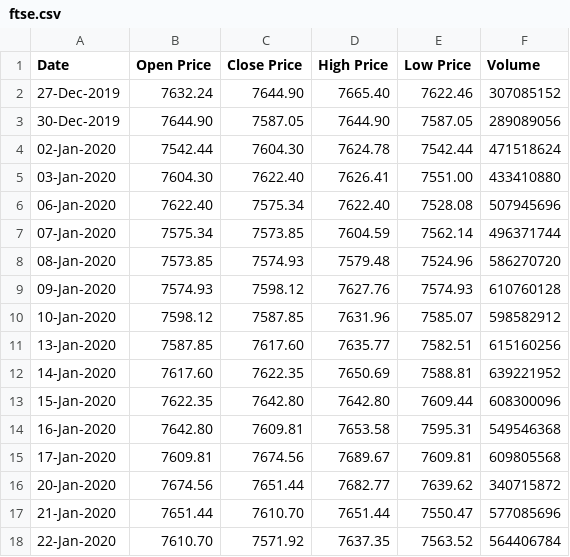
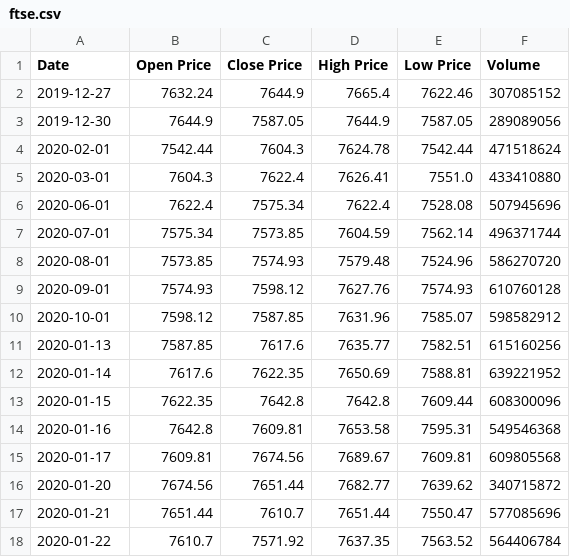
Before and after one commit to fznsakib/covidology, a CSV file: data/ftse.csv, drawn as a sheet; only a part is shown; the diff covers the shown part only.

Commit message:
Add news and FTSE data to SQLite

```diff
--- a/data/ftse.csv
+++ b/data/ftse.csv
@@ -1,18 +1,18 @@
 Date,Open Price,Close Price,High Price,Low Price,Volume
-27-Dec-2019,7632.24,7644.90,7665.40,7622.46,307085152
-30-Dec-2019,7644.90,7587.05,7644.90,7587.05,289089056
-02-Jan-2020,7542.44,7604.30,7624.78,7542.44,471518624
-03-Jan-2020,7604.30,7622.40,7626.41,7551.00,433410880
-06-Jan-2020,7622.40,7575.34,7622.40,7528.08,507945696
-07-Jan-2020,7575.34,7573.85,7604.59,7562.14,496371744
-08-Jan-2020,7573.85,7574.93,7579.48,7524.96,586270720
-09-Jan-2020,7574.93,7598.12,7627.76,7574.93,610760128
-10-Jan-2020,7598.12,7587.85,7631.96,7585.07,598582912
-13-Jan-2020,7587.85,7617.60,7635.77,7582.51,615160256
-14-Jan-2020,7617.60,7622.35,7650.69,7588.81,639221952
-15-Jan-2020,7622.35,7642.80,7642.80,7609.44,608300096
-16-Jan-2020,7642.80,7609.81,7653.58,7595.31,549546368
-17-Jan-2020,7609.81,7674.56,7689.67,7609.81,609805568
-20-Jan-2020,7674.56,7651.44,7682.77,7639.62,340715872
-21-Jan-2020,7651.44,7610.70,7651.44,7550.47,577085696
-22-Jan-2020,7610.70,7571.92,7637.35,7563.52,564406784
+2019-12-27,7632.24,7644.9,7665.4,7622.46,307085152
+2019-12-30,7644.9,7587.05,7644.9,7587.05,289089056
+2020-02-01,7542.44,7604.3,7624.78,7542.44,471518624
+2020-03-01,7604.3,7622.4,7626.41,7551.0,433410880
+2020-06-01,7622.4,7575.34,7622.4,7528.08,507945696
+2020-07-01,7575.34,7573.85,7604.59,7562.14,496371744
+2020-08-01,7573.85,7574.93,7579.48,7524.96,586270720
+2020-09-01,7574.93,7598.12,7627.76,7574.93,610760128
+2020-10-01,7598.12,7587.85,7631.96,7585.07,598582912
+2020-01-13,7587.85,7617.6,7635.77,7582.51,615160256
+2020-01-14,7617.6,7622.35,7650.69,7588.81,639221952
+2020-01-15,7622.35,7642.8,7642.8,7609.44,608300096
+2020-01-16,7642.8,7609.81,7653.58,7595.31,549546368
+2020-01-17,7609.81,7674.56,7689.67,7609.81,609805568
+2020-01-20,7674.56,7651.44,7682.77,7639.62,340715872
+2020-01-21,7651.44,7610.7,7651.44,7550.47,577085696
+2020-01-22,7610.7,7571.92,7637.35,7563.52,564406784
```
Also changed, not shown: 1 added row, 1 removed row and 57 edited cells elsewhere in this file, 5 other files.
